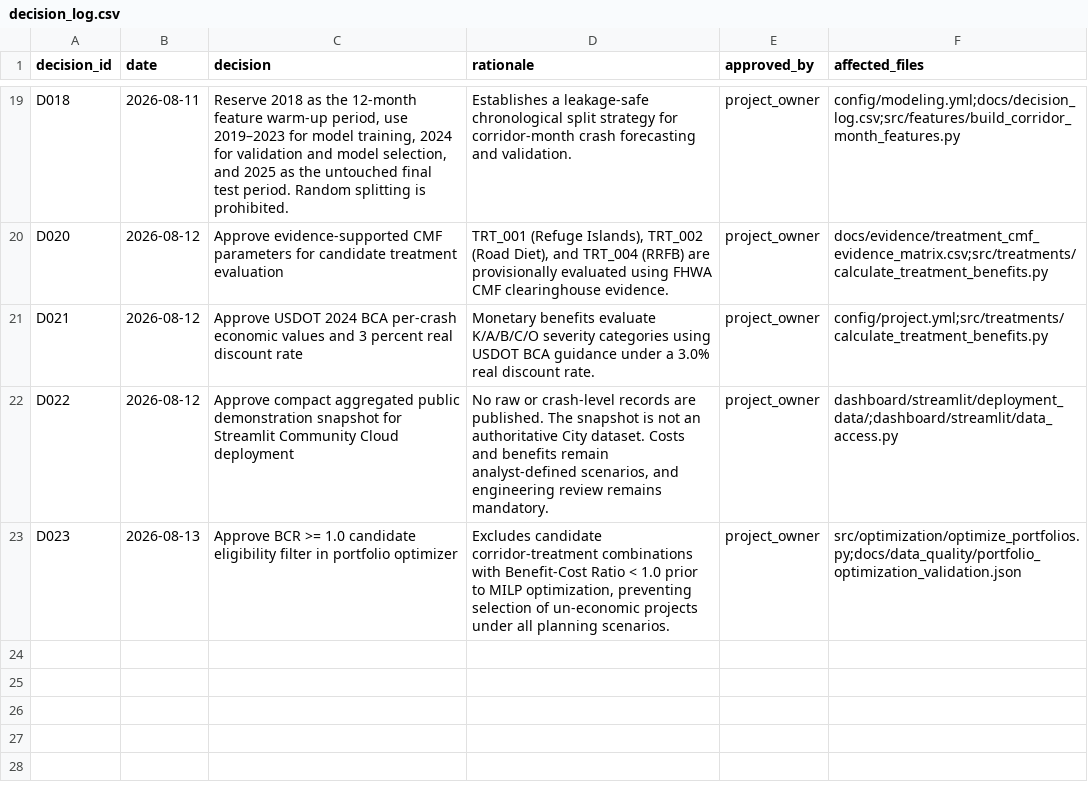
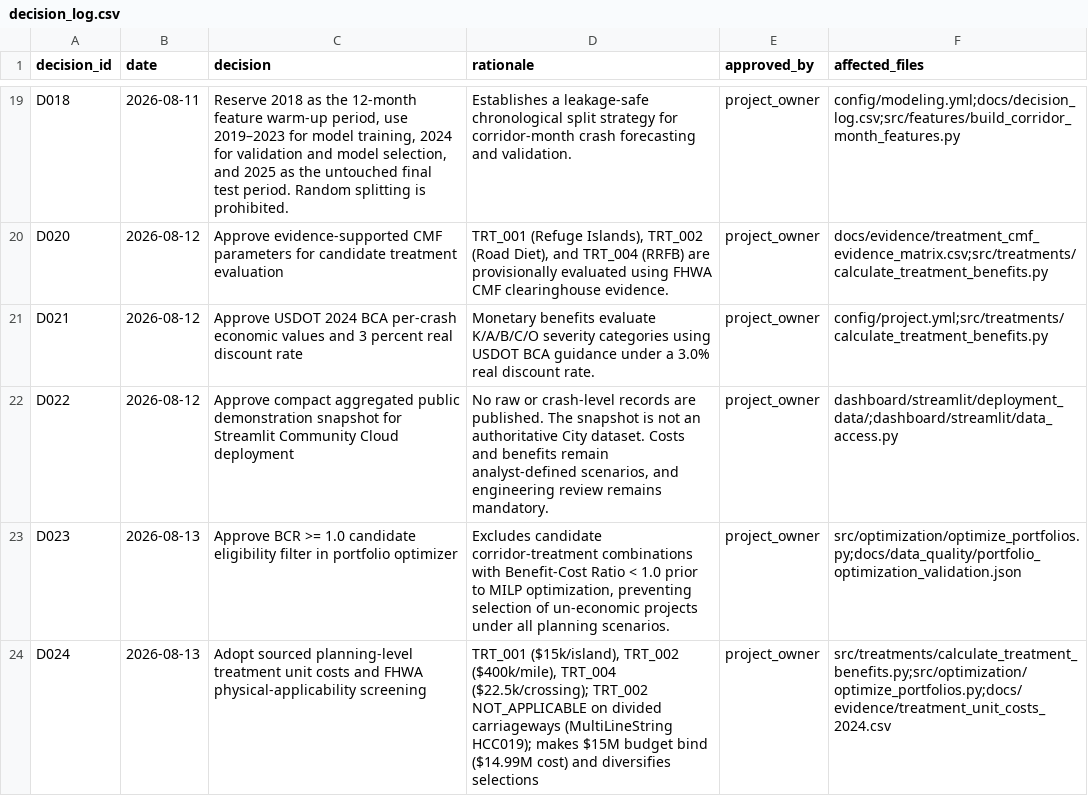
Before and after one commit to CharanKumar17-a/vision-zero-chicago, a CSV file: docs/decision_log.csv, drawn as a sheet; only a part is shown, gaps mark what is left out.

```diff
--- a/docs/decision_log.csv
+++ b/docs/decision_log.csv
@@ -23 +23,2 @@ D022,2026-08-12,Approve compact aggregated public demonstration snapshot for Str
 D023,2026-08-13,Approve BCR >= 1.0 candidate eligibility filter in portfolio optimizer,"Excludes candidate corridor-treatment combinations with Benefit-Cost Ratio < 1.0 prior to MILP optimization, preventing selection of un-economic projects under all planning scenarios.",project_owner,"src/optimization/optimize_portfolios.py;docs/data_quality/portfolio_optimization_validation.json"
+D024,2026-08-13,"Adopt sourced planning-level treatment unit costs and FHWA physical-applicability screening","TRT_001 ($15k/island), TRT_002 ($400k/mile), TRT_004 ($22.5k/crossing); TRT_002 NOT_APPLICABLE on divided carriageways (MultiLineString HCC019); makes $15M budget bind ($14.99M cost) and diversifies selections",project_owner,"src/treatments/calculate_treatment_benefits.py;src/optimization/optimize_portfolios.py;docs/evidence/treatment_unit_costs_2024.csv"
```
Also changed, not shown: dashboard/streamlit/deployment_data/portfolio_summary.csv, dashboard/streamlit/deployment_data/treatment_benefits.csv, 22 other files.
